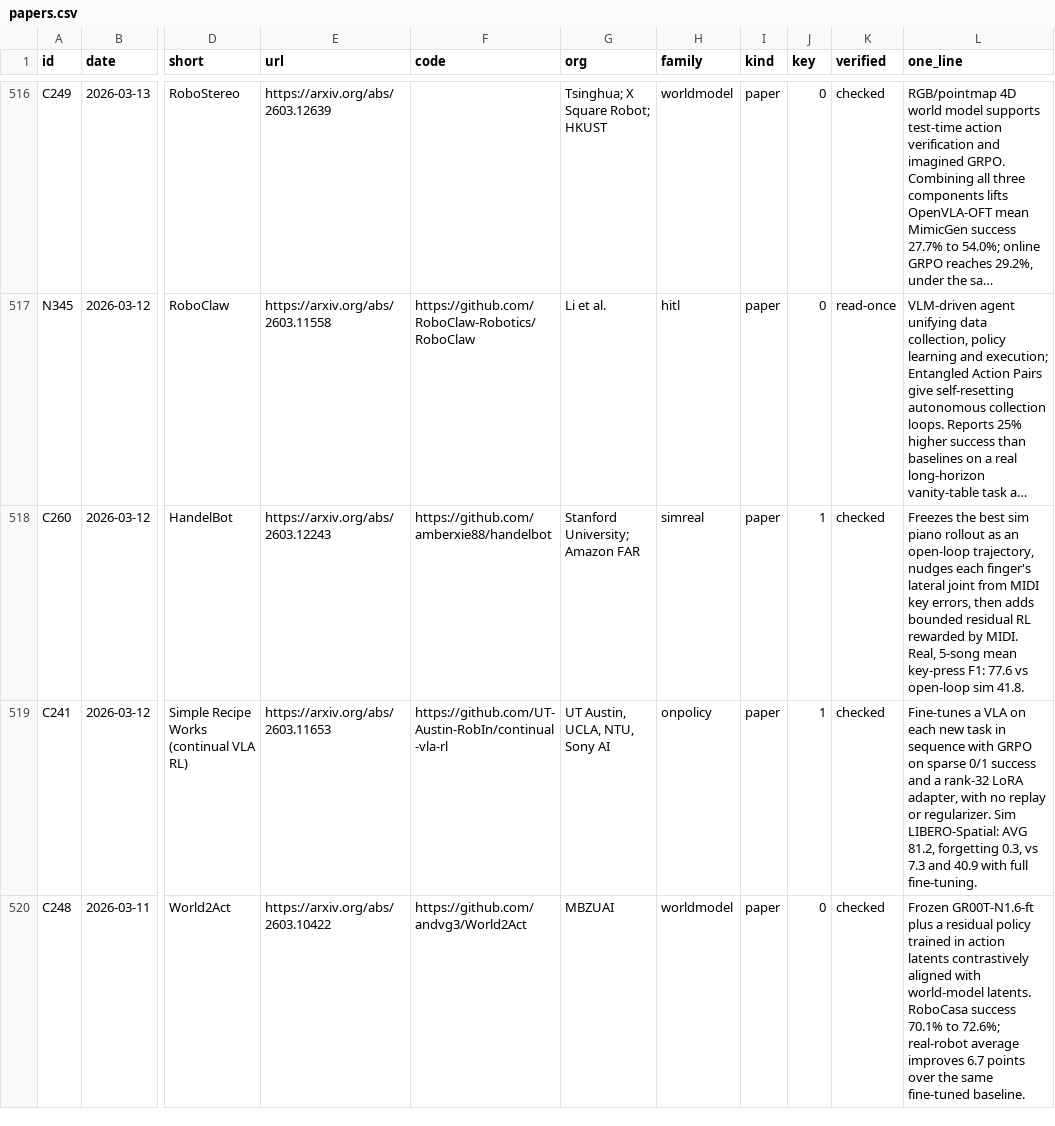
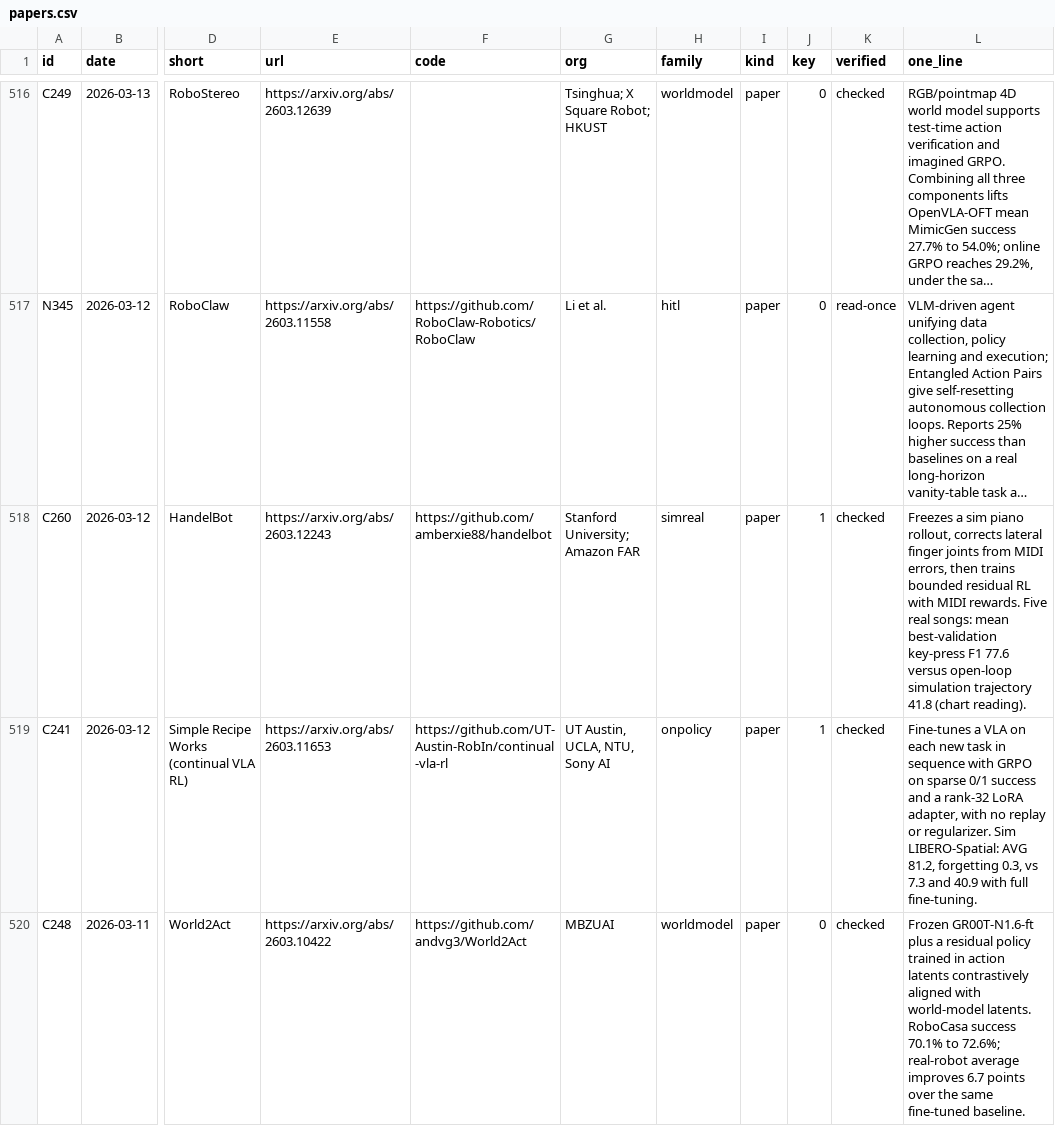
Before and after one commit to afinitus/awesome-hill-climbing, a CSV file: data/papers.csv, drawn as a sheet; only a part is shown, gaps mark what is left out; long unchanged cells end in …; the diff covers the shown part only; the diff names each change by its address in the sheet, - before the commit and + after, or states it on an @@ line.

```diff
--- a/data/papers.csv
+++ b/data/papers.csv
-L518 (one_line): Freezes the best sim piano rollout as an open-loop trajectory, nudges each finger's lateral joint from MIDI key errors, then adds bounded residual RL rewarded by MIDI. Real, 5-song mean key-press F1: 77.6 vs open-loop sim 41.8.
+L518 (one_line): Freezes a sim piano rollout, corrects lateral finger joints from MIDI errors, then trains bounded residual RL with MIDI rewards. Five real songs: mean best-validation key-press F1 77.6 versus open-loop simulation trajectory 41.8 (chart reading).
```
Also changed, not shown: 26 edited cells elsewhere in this file, 17 other files.
